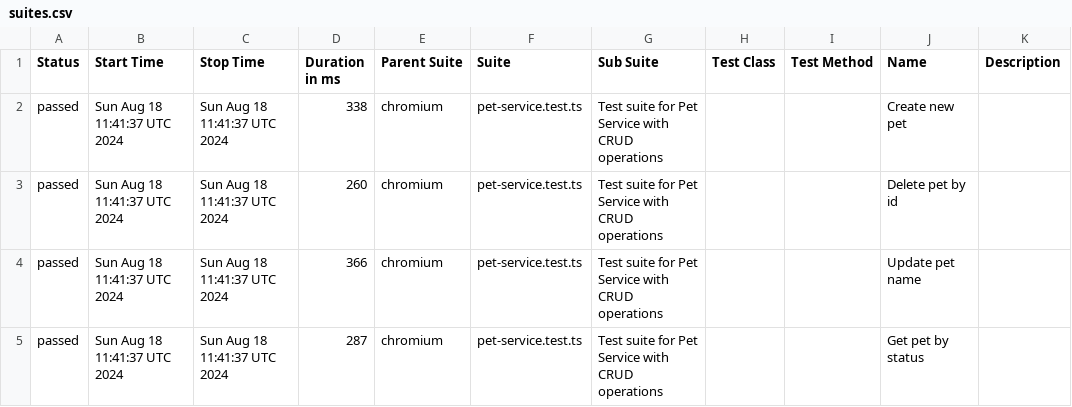
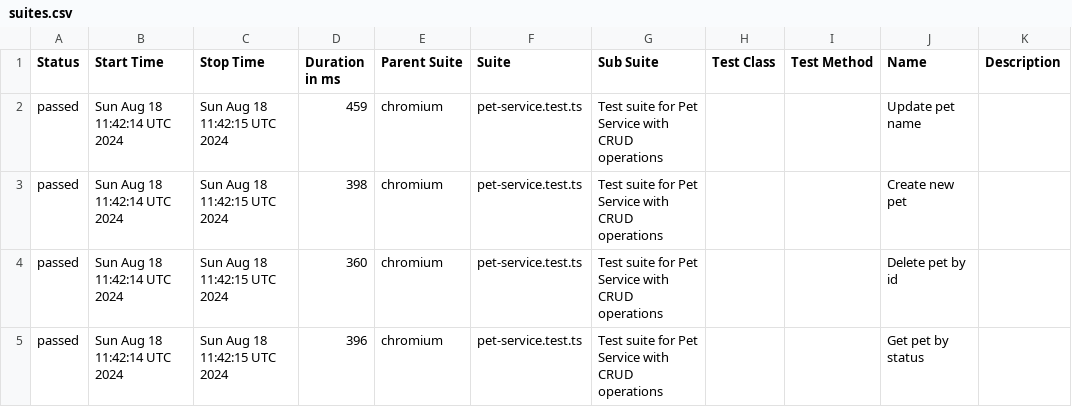
Before and after one commit to PavelArabadzhy/automation-test-api, a CSV file: data/suites.csv, drawn as a sheet.

```diff
--- a/data/suites.csv
+++ b/data/suites.csv
@@ -1,5 +1,5 @@
 "Status","Start Time","Stop Time","Duration in ms","Parent Suite","Suite","Sub Suite","Test Class","Test Method","Name","Description"
-"passed","Sun Aug 18 11:41:37 UTC 2024","Sun Aug 18 11:41:37 UTC 2024","338","chromium","pet-service.test.ts","Test suite for Pet Service with CRUD operations","","","Create new pet",""
-"passed","Sun Aug 18 11:41:37 UTC 2024","Sun Aug 18 11:41:37 UTC 2024","260","chromium","pet-service.test.ts","Test suite for Pet Service with CRUD operations","","","Delete pet by id",""
-"passed","Sun Aug 18 11:41:37 UTC 2024","Sun Aug 18 11:41:37 UTC 2024","366","chromium","pet-service.test.ts","Test suite for Pet Service with CRUD operations","","","Update pet name",""
-"passed","Sun Aug 18 11:41:37 UTC 2024","Sun Aug 18 11:41:37 UTC 2024","287","chromium","pet-service.test.ts","Test suite for Pet Service with CRUD operations","","","Get pet by status",""
+"passed","Sun Aug 18 11:42:14 UTC 2024","Sun Aug 18 11:42:15 UTC 2024","459","chromium","pet-service.test.ts","Test suite for Pet Service with CRUD operations","","","Update pet name",""
+"passed","Sun Aug 18 11:42:14 UTC 2024","Sun Aug 18 11:42:15 UTC 2024","398","chromium","pet-service.test.ts","Test suite for Pet Service with CRUD operations","","","Create new pet",""
+"passed","Sun Aug 18 11:42:14 UTC 2024","Sun Aug 18 11:42:15 UTC 2024","360","chromium","pet-service.test.ts","Test suite for Pet Service with CRUD operations","","","Delete pet by id",""
+"passed","Sun Aug 18 11:42:14 UTC 2024","Sun Aug 18 11:42:15 UTC 2024","396","chromium","pet-service.test.ts","Test suite for Pet Service with CRUD operations","","","Get pet by status",""
```
Also changed, not shown: 28 other files.
